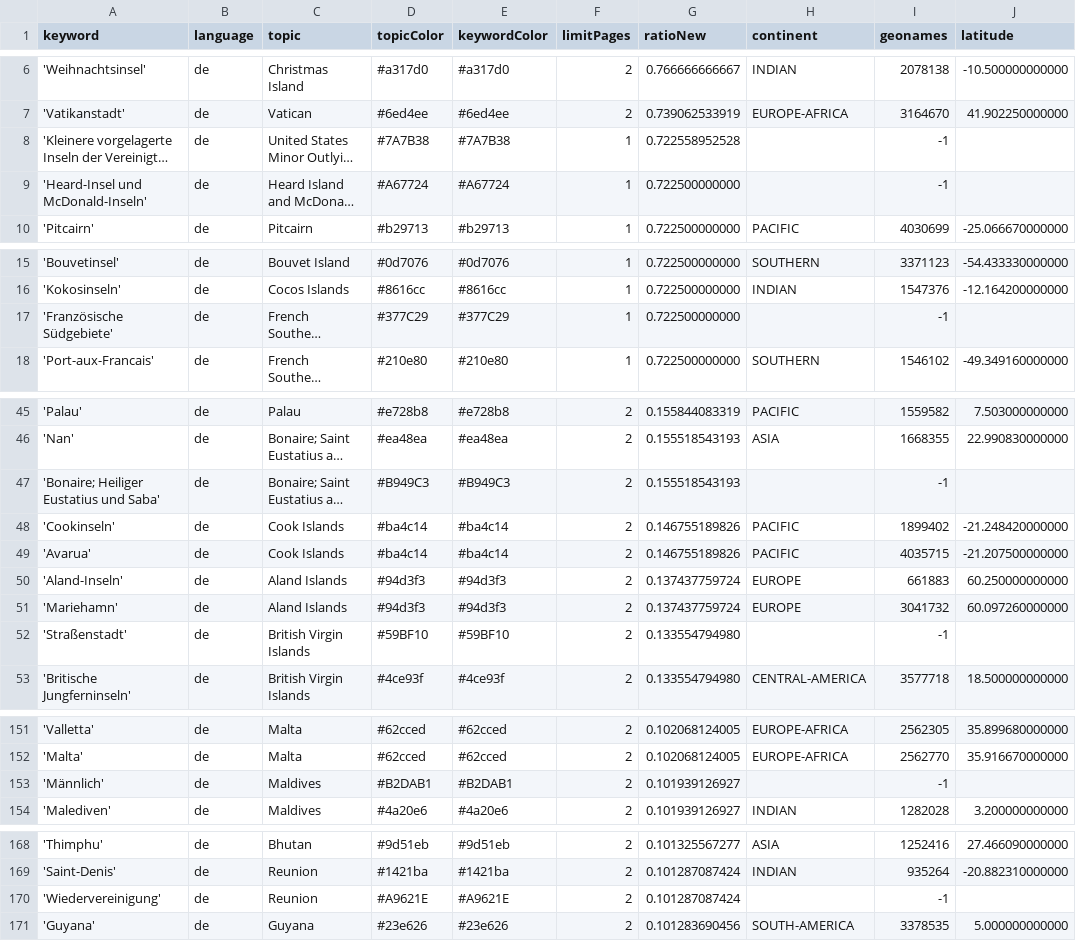
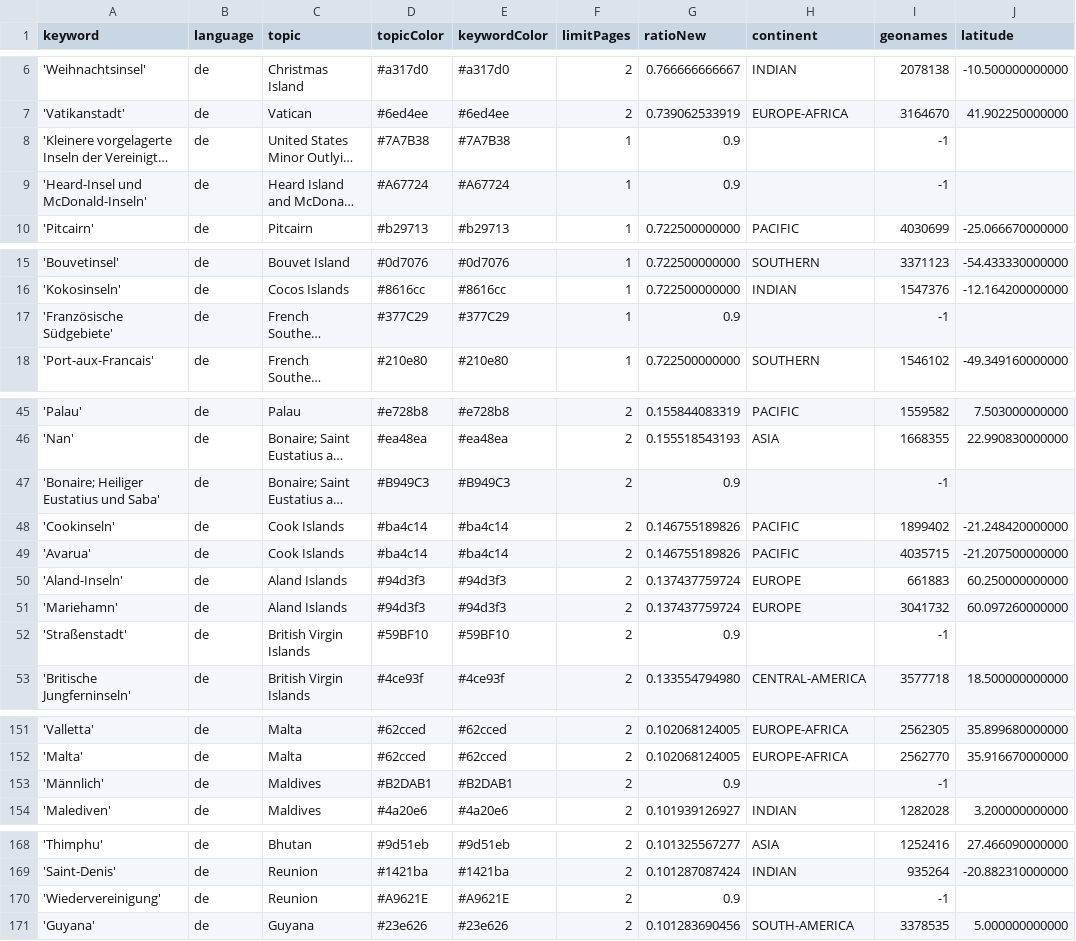
Before and after one commit to pg-ufr-news/positionIsComing, a CSV file: keywords.csv, drawn as a sheet; only a part is shown, gaps mark what is left out; long unchanged cells end in …; the diff covers the shown part only; the diff names each change by its address in the sheet, - before the commit and + after, or states it on an @@ line.

Commit message:
Update keywords.csv

```diff
--- a/keywords.csv
+++ b/keywords.csv
-G8 (ratioNew): 0.722558952528
+G8 (ratioNew): 0.9
-G9 (ratioNew): 0.722500000000
+G9 (ratioNew): 0.9
-G17 (ratioNew): 0.722500000000
+G17 (ratioNew): 0.9
-G47 (ratioNew): 0.155518543193
+G47 (ratioNew): 0.9
-G52 (ratioNew): 0.133554794980
+G52 (ratioNew): 0.9
-G153 (ratioNew): 0.101939126927
+G153 (ratioNew): 0.9
-G170 (ratioNew): 0.101287087424
+G170 (ratioNew): 0.9
```
Also changed, not shown: 4 edited cells elsewhere in this file.
